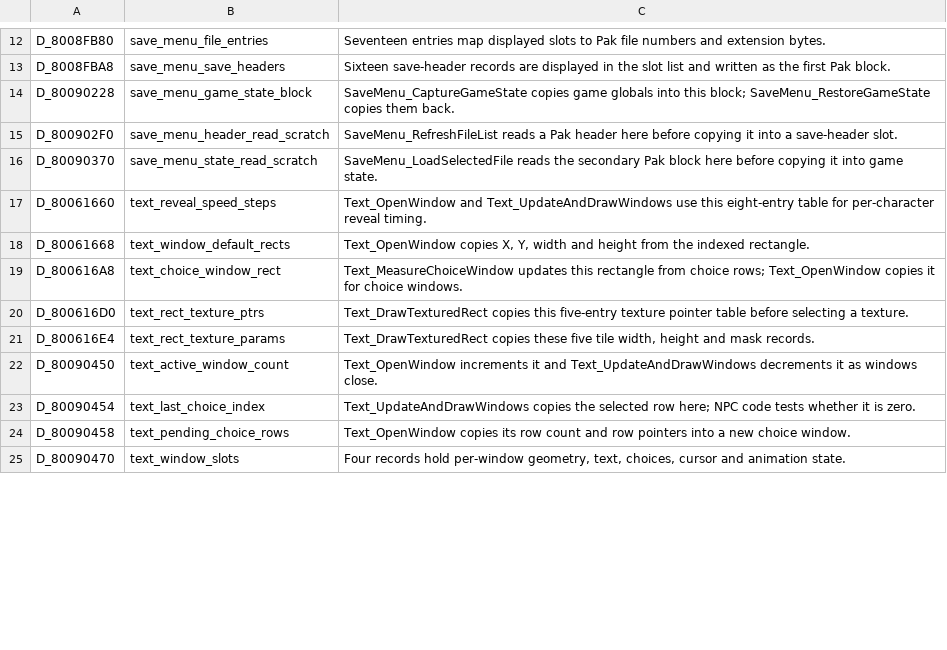
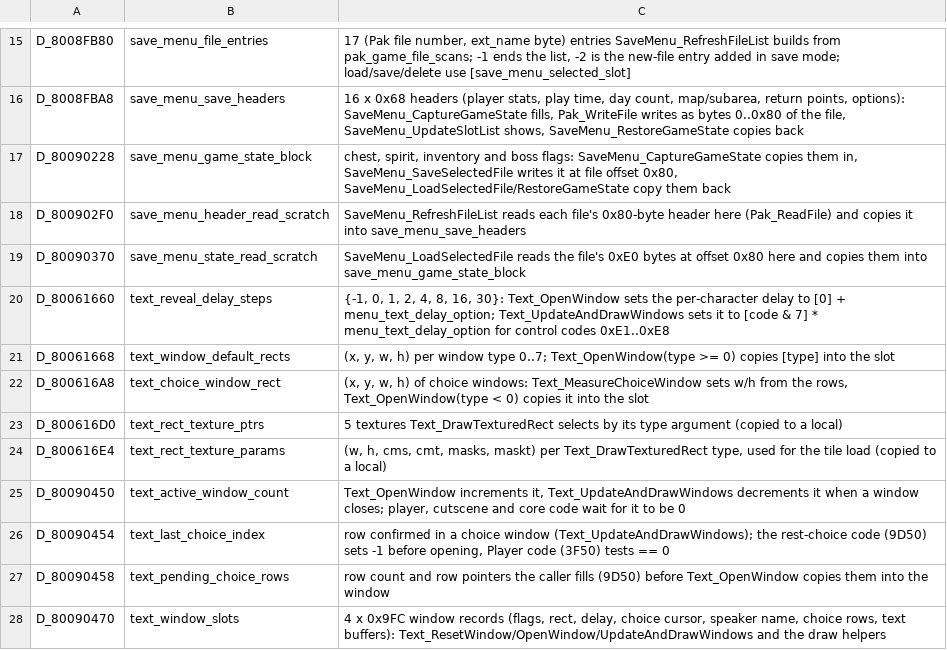
Before and after one commit to Acranon/eltale-decomp, a TSV file: names/b06_data.tsv, drawn as a sheet; only a part is shown, gaps mark what is left out; addresses are those after the commit; the diff covers the shown part only; the diff names each change by its address in the sheet, - before the commit and + after, or states it on an @@ line.

```diff
--- a/names/b06_data.tsv
+++ b/names/b06_data.tsv
-C15: Seventeen entries map displayed slots to Pak file numbers and extension bytes.
+C15: 17 (Pak file number, ext_name byte) entries SaveMenu_RefreshFileList builds from pak_game_file_scans; -1 ends the list, -2 is the new-file entry added in save mode; load/save/delete use [save_menu_selected_slot]
-C16: Sixteen save-header records are displayed in the slot list and written as the first Pak block.
+C16: 16 x 0x68 headers (player stats, play time, day count, map/subarea, return points, options): SaveMenu_CaptureGameState fills, Pak_WriteFile writes as bytes 0..0x80 of the file, SaveMenu_UpdateSlotList shows, SaveMenu_RestoreGameState copies back
-C17: SaveMenu_CaptureGameState copies game globals into this block; SaveMenu_RestoreGameState copies them back.
+C17: chest, spirit, inventory and boss flags: SaveMenu_CaptureGameState copies them in, SaveMenu_SaveSelectedFile writes it at file offset 0x80, SaveMenu_LoadSelectedFile/RestoreGameState copy them back
-C18: SaveMenu_RefreshFileList reads a Pak header here before copying it into a save-header slot.
+C18: SaveMenu_RefreshFileList reads each file's 0x80-byte header here (Pak_ReadFile) and copies it into save_menu_save_headers
-C19: …reads the secondary Pak block here before copying it into game state.
+C19: …reads the file's 0xE0 bytes at offset 0x80 here and copies them into save_menu_game_state_block
-B20: text_reveal_speed_steps
+B20: text_reveal_delay_steps
-C20: Text_OpenWindow and Text_UpdateAndDrawWindows use this eight-entry table for per-character reveal timing.
+C20: {-1, 0, 1, 2, 4, 8, 16, 30}: Text_OpenWindow sets the per-character delay to [0] + menu_text_delay_option; Text_UpdateAndDrawWindows sets it to [code & 7] * menu_text_delay_option for control codes 0xE1..0xE8
-C21: Text_OpenWindow copies X, Y, width and height from the indexed rectangle.
+C21: (x, y, w, h) per window type 0..7; Text_OpenWindow(type >= 0) copies [type] into the slot
-C22: Text_MeasureChoiceWindow updates this rectangle from choice rows; Text_OpenWindow copies it for choice windows.
+C22: (x, y, w, h) of choice windows: Text_MeasureChoiceWindow sets w/h from the rows, Text_OpenWindow(type < 0) copies it into the slot
-C23: Text_DrawTexturedRect copies this five-entry texture pointer table before selecting a texture.
+C23: 5 textures Text_DrawTexturedRect selects by its type argument (copied to a local)
-C24: Text_DrawTexturedRect copies these five tile width, height and mask records.
+C24: (w, h, cms, cmt, masks, maskt) per Text_DrawTexturedRect type, used for the tile load (copied to a local)
-C25: Text_OpenWindow increments it and Text_UpdateAndDrawWindows decrements it as windows close.
+C25: Text_OpenWindow increments it, Text_UpdateAndDrawWindows decrements it when a window closes; player, cutscene and core code wait for it to be 0
-C26: Text_UpdateAndDrawWindows copies the selected row here; NPC code tests whether it is zero.
+C26: row confirmed in a choice window (Text_UpdateAndDrawWindows); the rest-choice code (9D50) sets -1 before opening, Player code (3F50) tests == 0
-C27: Text_OpenWindow copies its row count and row pointers into a new choice window.
+C27: row count and row pointers the caller fills (9D50) before Text_OpenWindow copies them into the window
-C28: Four records hold per-window geometry, text, choices, cursor and animation state.
+C28: 4 x 0x9FC window records (flags, rect, delay, choice cursor, speaker name, choice rows, text buffers): Text_ResetWindow/OpenWindow/UpdateAndDrawWindows and the draw helpers
```
Also changed, not shown: 17 added rows and 63 edited cells elsewhere in this file, names/b05_data.tsv.
